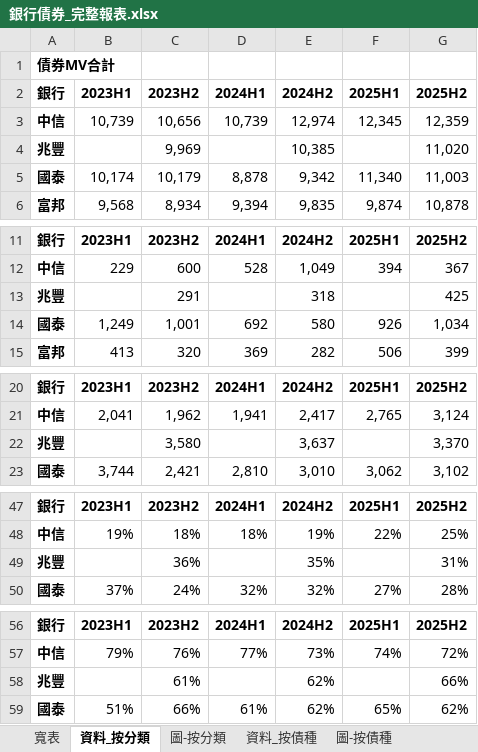
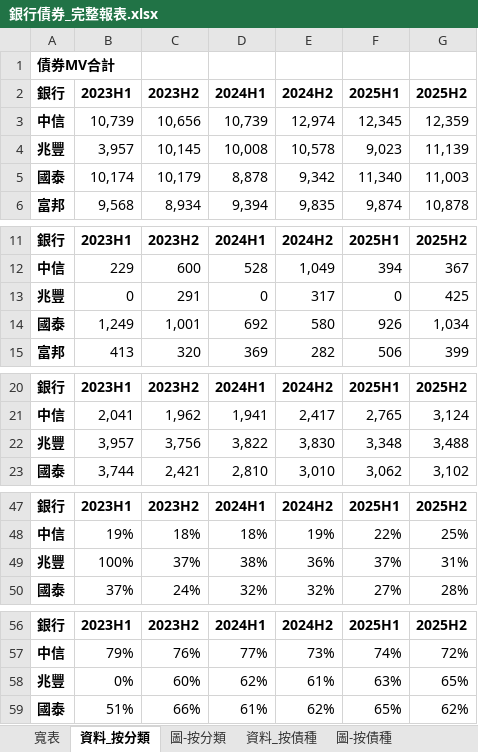
Before and after one commit to henrylin1009/auto-reports, an Excel workbook: 銀行債券_完整報表.xlsx, sheet 資料_按分類, drawn as a sheet; only a part is shown, gaps mark what is left out; values as stored, in another font and other column widths than the file's, no borders; removed rows and columns are numbered as before the commit, all else as after; the diff covers the shown part only; the diff names each change by its address in the sheet, - before the commit and + after, or states it on an @@ line.

```diff
--- a/銀行債券_完整報表.xlsx (sheet 資料_按分類)
+++ b/銀行債券_完整報表.xlsx (sheet 資料_按分類)
-row 4: 兆豐 |  | 9,969 |  | 10,385 |  | 11,020
+row 4: 兆豐 | 3,957 | 10,145 | 10,008 | 10,578 | 9,023 | 11,139
-B13 (2023H1): (empty)
+B13 (2023H1): 0
-D13 (2024H1): (empty)
+D13 (2024H1): 0
-E13 (2024H2): 318
+E13 (2024H2): 317
-F13 (2025H1): (empty)
+F13 (2025H1): 0
-row 22: 兆豐 |  | 3,580 |  | 3,637 |  | 3,370
+row 22: 兆豐 | 3,957 | 3,756 | 3,822 | 3,830 | 3,348 | 3,488
-row 49: 兆豐 |  | 36% |  | 35% |  | 31%
+row 49: 兆豐 | 100% | 37% | 38% | 36% | 37% | 31%
-row 58: 兆豐 |  | 61% |  | 62% |  | 66%
+row 58: 兆豐 | 0% | 60% | 62% | 61% | 63% | 65%
```
Also changed, not shown: 7 edited cells elsewhere in this sheet, sheet 寬表, sheet 資料_按債種, 4 other files.
